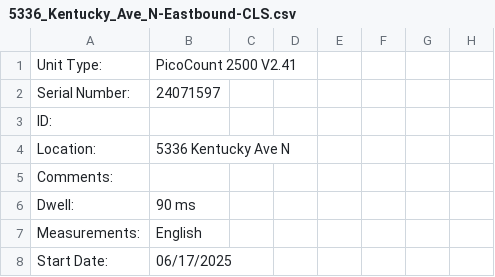
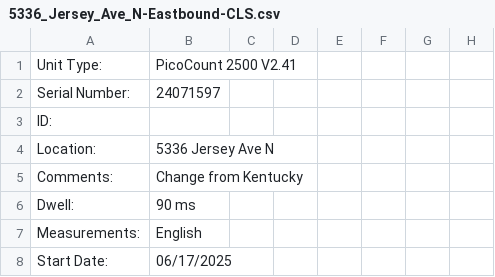
Before and after one commit to semanticdata/traffic-studies, a CSV file: data/5336_Jersey_Ave_N-Eastbound-CLS.csv (was data/5336_Kentucky_Ave_N-Eastbound-CLS.csv), drawn as a sheet; only a part is shown; the diff names each change by its address in the sheet, - before the commit and + after, or states it on an @@ line.

```diff
--- a/data/5336_Kentucky_Ave_N-Eastbound-CLS.csv
+++ b/data/5336_Jersey_Ave_N-Eastbound-CLS.csv
-B4: 5336 Kentucky Ave N
+B4: 5336 Jersey Ave N
-B5: (empty)
+B5: Change from Kentucky
```
Also changed, not shown: data/5336_Jersey_Ave_N-ALL.csv, data/5336_Jersey_Ave_N-Eastbound-SPD.csv, 10 other files.
